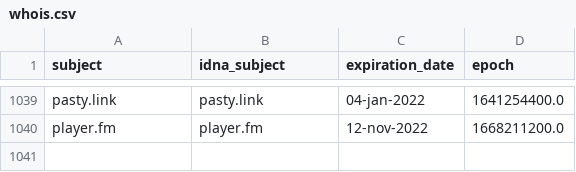
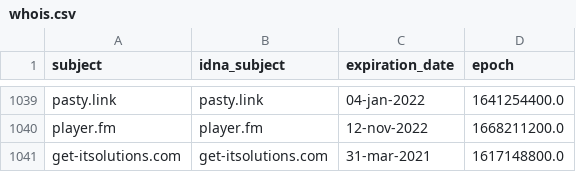
Before and after one commit to dead-hosts/xfiles_filtri_git_gioxx, a CSV file: .pyfunceble/whois.csv, drawn as a sheet; only a part is shown, gaps mark what is left out; the diff names each change by its address in the sheet, - before the commit and + after, or states it on an @@ line.

```diff
--- a/.pyfunceble/whois.csv
+++ b/.pyfunceble/whois.csv
+row 1041: get-itsolutions.com | get-itsolutions.com | 31-mar-2021 | 1617148800.0
```
Also changed, not shown: .pyfunceble/inactive.csv, 14 other files.
